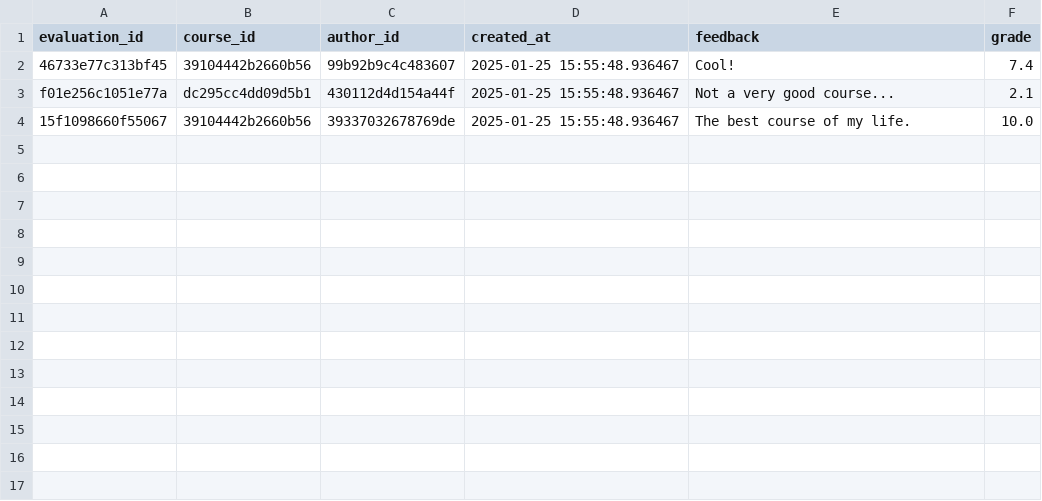
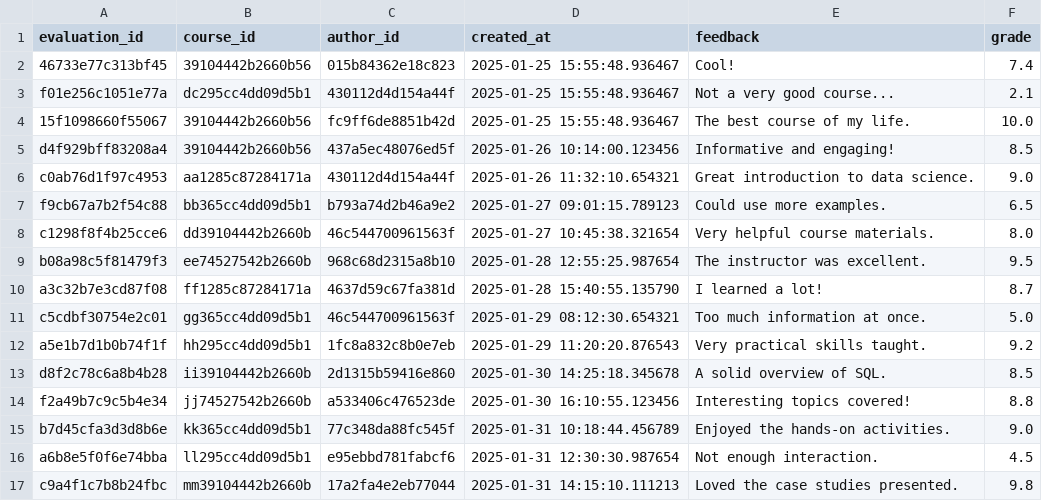
Before and after one commit to ivan-kapatsyn/pypiepi, a CSV file: data_folder/evaluation.csv, drawn as a sheet.

```diff
--- a/data_folder/evaluation.csv
+++ b/data_folder/evaluation.csv
@@ -1,4 +1,17 @@
 evaluation_id,course_id,author_id,created_at,feedback,grade
-46733e77c313bf45,39104442b2660b56,99b92b9c4c483607,2025-01-25 15:55:48.936467,"Cool!",7.4
+46733e77c313bf45,39104442b2660b56,015b84362e18c823,2025-01-25 15:55:48.936467,"Cool!",7.4
 f01e256c1051e77a,dc295cc4dd09d5b1,430112d4d154a44f,2025-01-25 15:55:48.936467,"Not a very good course...",2.1
-15f1098660f55067,39104442b2660b56,39337032678769de,2025-01-25 15:55:48.936467,"The best course of my life.",10.0
+15f1098660f55067,39104442b2660b56,fc9ff6de8851b42d,2025-01-25 15:55:48.936467,"The best course of my life.",10.0
+d4f929bff83208a4,39104442b2660b56,437a5ec48076ed5f,2025-01-26 10:14:00.123456,"Informative and engaging!",8.5
+c0ab76d1f97c4953,aa1285c87284171a,430112d4d154a44f,2025-01-26 11:32:10.654321,"Great introduction to data science.",9.0
+f9cb67a7b2f54c88,bb365cc4dd09d5b1,b793a74d2b46a9e2,2025-01-27 09:01:15.789123,"Could use more examples.",6.5
+c1298f8f4b25cce6,dd39104442b2660b,46c544700961563f,2025-01-27 10:45:38.321654,"Very helpful course materials.",8.0
+b08a98c5f81479f3,ee74527542b2660b,968c68d2315a8b10,2025-01-28 12:55:25.987654,"The instructor was excellent.",9.5
+a3c32b7e3cd87f08,ff1285c87284171a,4637d59c67fa381d,2025-01-28 15:40:55.135790,"I learned a lot!",8.7
+c5cdbf30754e2c01,gg365cc4dd09d5b1,46c544700961563f,2025-01-29 08:12:30.654321,"Too much information at once.",5.0
+a5e1b7d1b0b74f1f,hh295cc4dd09d5b1,1fc8a832c8b0e7eb,2025-01-29 11:20:20.876543,"Very practical skills taught.",9.2
+d8f2c78c6a8b4b28,ii39104442b2660b,2d1315b59416e860,2025-01-30 14:25:18.345678,"A solid overview of SQL.",8.5
+f2a49b7c9c5b4e34,jj74527542b2660b,a533406c476523de,2025-01-30 16:10:55.123456,"Interesting topics covered!",8.8
+b7d45cfa3d3d8b6e,kk365cc4dd09d5b1,77c348da88fc545f,2025-01-31 10:18:44.456789,"Enjoyed the hands-on activities.",9.0
+a6b8e5f0f6e74bba,ll295cc4dd09d5b1,e95ebbd781fabcf6,2025-01-31 12:30:30.987654,"Not enough interaction.",4.5
+c9a4f1c7b8b24fbc,mm39104442b2660b,17a2fa4e2eb77044,2025-01-31 14:15:10.111213,"Loved the case studies presented.",9.8
```
Also changed, not shown: data_folder/announcement.csv, data_folder/course.csv, 2 other files.
